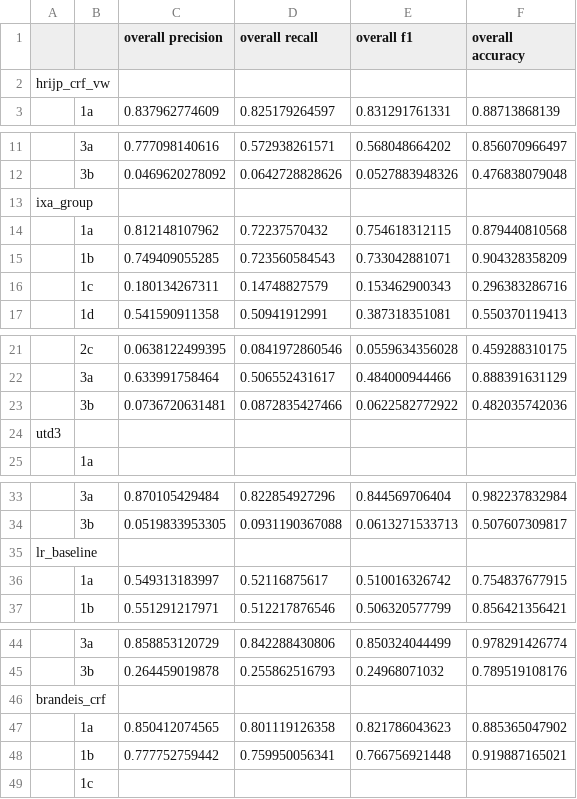
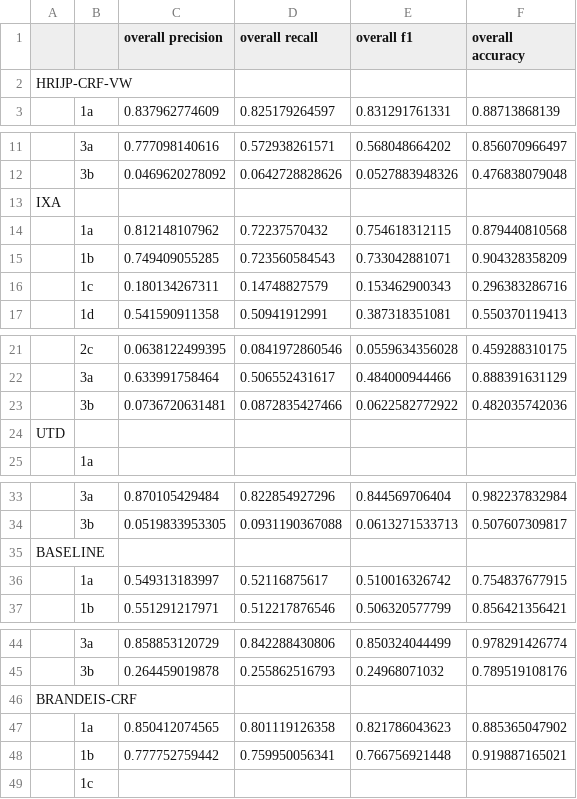
Before and after one commit to aclevine/ISO-space, a CSV file: baseline_classifier/results/SpaceEval-results.csv, drawn as a sheet; only a part is shown, gaps mark what is left out.

Commit message:
Updated to final results plots/ographs/CSV table

```diff
--- a/baseline_classifier/results/SpaceEval-results.csv
+++ b/baseline_classifier/results/SpaceEval-results.csv
@@ -1,3 +1,3 @@
             ,   ,overall precision  ,overall recall     ,overall f1         ,overall accuracy   ,
-hrijp_crf_vw,
+HRIJP-CRF-VW,
             ,1a ,0.837962774609     ,0.825179264597     ,0.831291761331     ,0.88713868139      ,
@@ -12,3 +12,3 @@ hrijp_crf_vw,
             ,3b ,0.0469620278092    ,0.0642728828626    ,0.0527883948326    ,0.476838079048     ,
-ixa_group,
+IXA,
             ,1a ,0.812148107962     ,0.72237570432      ,0.754618312115     ,0.879440810568     ,
@@ -23,3 +23,3 @@ ixa_group,
             ,3b ,0.0736720631481    ,0.0872835427466    ,0.0622582772922    ,0.482035742036     ,
-utd3,
+UTD,
             ,1a ,                   ,                   ,                   ,                   ,
@@ -34,3 +34,3 @@ utd3,
             ,3b ,0.0519833953305    ,0.0931190367088    ,0.0613271533713    ,0.507607309817     ,
-lr_baseline,
+BASELINE,
             ,1a ,0.549313183997     ,0.52116875617      ,0.510016326742     ,0.754837677915     ,
@@ -45,3 +45,3 @@ lr_baseline,
             ,3b ,0.264459019878     ,0.255862516793     ,0.24968071032      ,0.789519108176     ,
-brandeis_crf,
+BRANDEIS-CRF,
             ,1a ,0.850412074565     ,0.801119126358     ,0.821786043623     ,0.885365047902     ,
```
Also changed, not shown: 25 other files.
